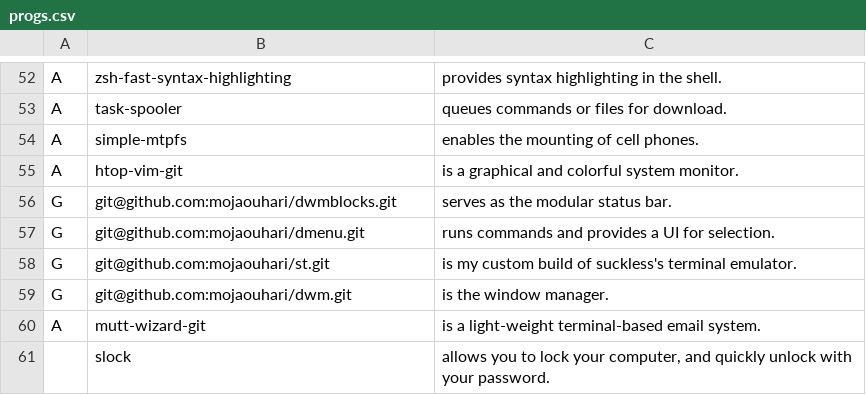
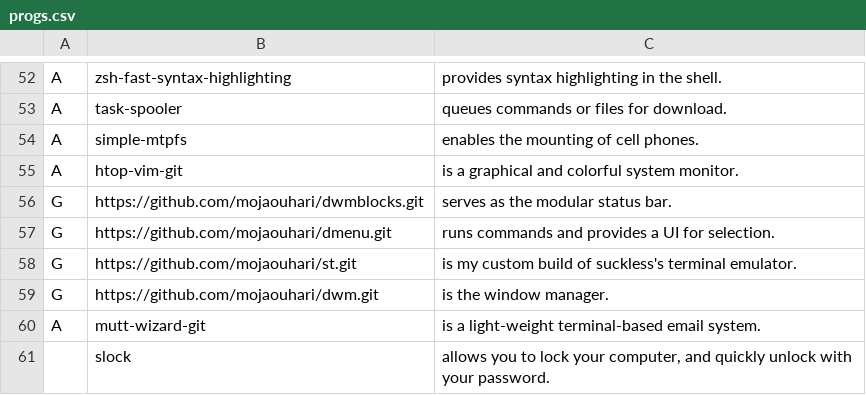
Before and after one commit to mhmdjaouhari/dotfiles, a CSV file: .local/progs.csv, drawn as a sheet; only a part is shown, gaps mark what is left out.

Commit message:
Update progs.csv

```diff
--- a/.local/progs.csv
+++ b/.local/progs.csv
@@ -55,6 +55,6 @@ A,simple-mtpfs,"enables the mounting of cell phones."
 A,htop-vim-git,"is a graphical and colorful system monitor."
-G,git@github.com:mojaouhari/dwmblocks.git,"serves as the modular status bar."
-G,git@github.com:mojaouhari/dmenu.git,"runs commands and provides a UI for selection."
-G,git@github.com:mojaouhari/st.git,"is my custom build of suckless's terminal emulator."
-G,git@github.com:mojaouhari/dwm.git,"is the window manager."
+G,https://github.com/mojaouhari/dwmblocks.git,"serves as the modular status bar."
+G,https://github.com/mojaouhari/dmenu.git,"runs commands and provides a UI for selection."
+G,https://github.com/mojaouhari/st.git,"is my custom build of suckless's terminal emulator."
+G,https://github.com/mojaouhari/dwm.git,"is the window manager."
 A,mutt-wizard-git,"is a light-weight terminal-based email system."
```
